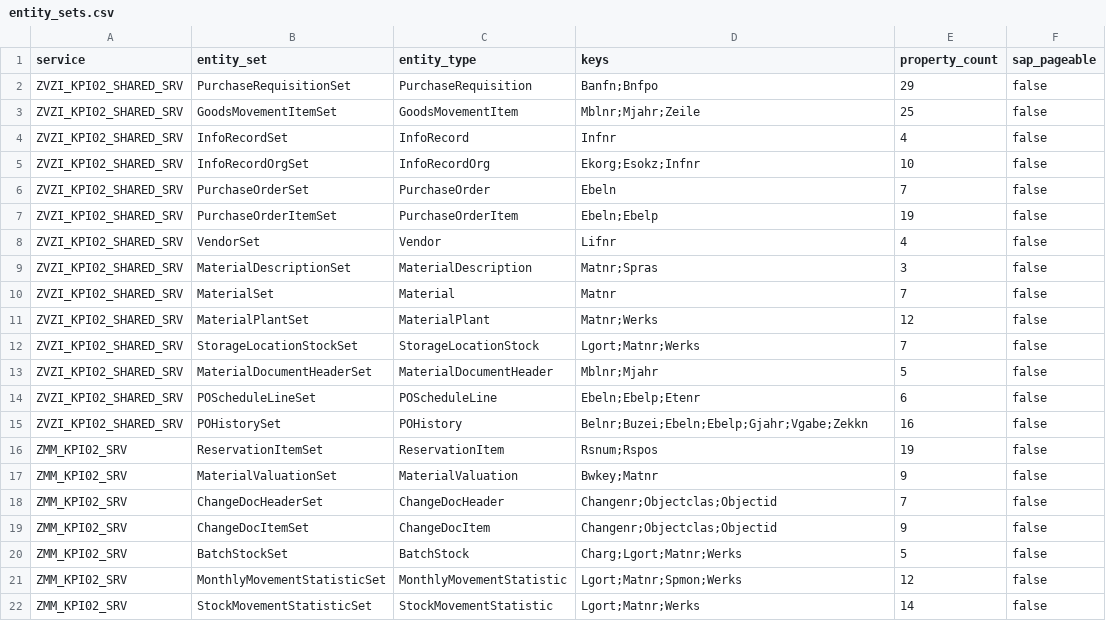
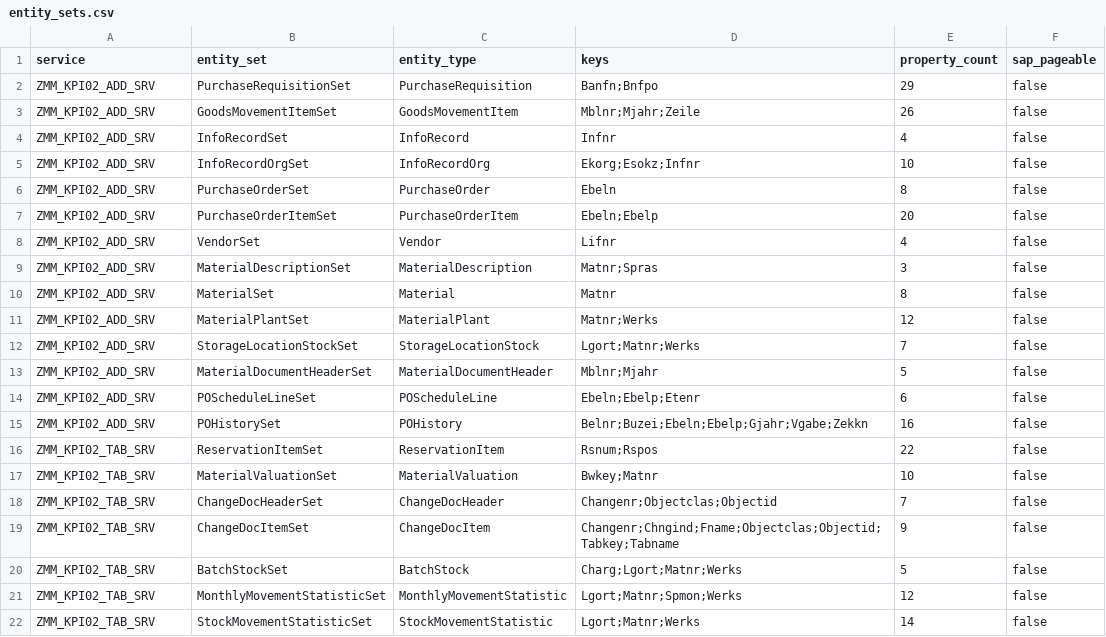
Before and after one commit to nishantk1710/Init-7-8-13-Backend, a CSV file: data-generator/discovery/entity_sets.csv, drawn as a sheet.

```diff
--- a/data-generator/discovery/entity_sets.csv
+++ b/data-generator/discovery/entity_sets.csv
@@ -1,22 +1,22 @@
 service,entity_set,entity_type,keys,property_count,sap_pageable
-ZVZI_KPI02_SHARED_SRV,PurchaseRequisitionSet,PurchaseRequisition,Banfn;Bnfpo,29,false
-ZVZI_KPI02_SHARED_SRV,GoodsMovementItemSet,GoodsMovementItem,Mblnr;Mjahr;Zeile,25,false
-ZVZI_KPI02_SHARED_SRV,InfoRecordSet,InfoRecord,Infnr,4,false
-ZVZI_KPI02_SHARED_SRV,InfoRecordOrgSet,InfoRecordOrg,Ekorg;Esokz;Infnr,10,false
-ZVZI_KPI02_SHARED_SRV,PurchaseOrderSet,PurchaseOrder,Ebeln,7,false
-ZVZI_KPI02_SHARED_SRV,PurchaseOrderItemSet,PurchaseOrderItem,Ebeln;Ebelp,19,false
-ZVZI_KPI02_SHARED_SRV,VendorSet,Vendor,Lifnr,4,false
-ZVZI_KPI02_SHARED_SRV,MaterialDescriptionSet,MaterialDescription,Matnr;Spras,3,false
-ZVZI_KPI02_SHARED_SRV,MaterialSet,Material,Matnr,7,false
-ZVZI_KPI02_SHARED_SRV,MaterialPlantSet,MaterialPlant,Matnr;Werks,12,false
-ZVZI_KPI02_SHARED_SRV,StorageLocationStockSet,StorageLocationStock,Lgort;Matnr;Werks,7,false
-ZVZI_KPI02_SHARED_SRV,MaterialDocumentHeaderSet,MaterialDocumentHeader,Mblnr;Mjahr,5,false
-ZVZI_KPI02_SHARED_SRV,POScheduleLineSet,POScheduleLine,Ebeln;Ebelp;Etenr,6,false
-ZVZI_KPI02_SHARED_SRV,POHistorySet,POHistory,Belnr;Buzei;Ebeln;Ebelp;Gjahr;Vgabe;Zekkn,16,false
-ZMM_KPI02_SRV,ReservationItemSet,ReservationItem,Rsnum;Rspos,19,false
-ZMM_KPI02_SRV,MaterialValuationSet,MaterialValuation,Bwkey;Matnr,9,false
-ZMM_KPI02_SRV,ChangeDocHeaderSet,ChangeDocHeader,Changenr;Objectclas;Objectid,7,false
-ZMM_KPI02_SRV,ChangeDocItemSet,ChangeDocItem,Changenr;Objectclas;Objectid,9,false
-ZMM_KPI02_SRV,BatchStockSet,BatchStock,Charg;Lgort;Matnr;Werks,5,false
-ZMM_KPI02_SRV,MonthlyMovementStatisticSet,MonthlyMovementStatistic,Lgort;Matnr;Spmon;Werks,12,false
-ZMM_KPI02_SRV,StockMovementStatisticSet,StockMovementStatistic,Lgort;Matnr;Werks,14,false
+ZMM_KPI02_ADD_SRV,PurchaseRequisitionSet,PurchaseRequisition,Banfn;Bnfpo,29,false
+ZMM_KPI02_ADD_SRV,GoodsMovementItemSet,GoodsMovementItem,Mblnr;Mjahr;Zeile,26,false
+ZMM_KPI02_ADD_SRV,InfoRecordSet,InfoRecord,Infnr,4,false
+ZMM_KPI02_ADD_SRV,InfoRecordOrgSet,InfoRecordOrg,Ekorg;Esokz;Infnr,10,false
+ZMM_KPI02_ADD_SRV,PurchaseOrderSet,PurchaseOrder,Ebeln,8,false
+ZMM_KPI02_ADD_SRV,PurchaseOrderItemSet,PurchaseOrderItem,Ebeln;Ebelp,20,false
+ZMM_KPI02_ADD_SRV,VendorSet,Vendor,Lifnr,4,false
+ZMM_KPI02_ADD_SRV,MaterialDescriptionSet,MaterialDescription,Matnr;Spras,3,false
+ZMM_KPI02_ADD_SRV,MaterialSet,Material,Matnr,8,false
+ZMM_KPI02_ADD_SRV,MaterialPlantSet,MaterialPlant,Matnr;Werks,12,false
+ZMM_KPI02_ADD_SRV,StorageLocationStockSet,StorageLocationStock,Lgort;Matnr;Werks,7,false
+ZMM_KPI02_ADD_SRV,MaterialDocumentHeaderSet,MaterialDocumentHeader,Mblnr;Mjahr,5,false
+ZMM_KPI02_ADD_SRV,POScheduleLineSet,POScheduleLine,Ebeln;Ebelp;Etenr,6,false
+ZMM_KPI02_ADD_SRV,POHistorySet,POHistory,Belnr;Buzei;Ebeln;Ebelp;Gjahr;Vgabe;Zekkn,16,false
+ZMM_KPI02_TAB_SRV,ReservationItemSet,ReservationItem,Rsnum;Rspos,22,false
+ZMM_KPI02_TAB_SRV,MaterialValuationSet,MaterialValuation,Bwkey;Matnr,10,false
+ZMM_KPI02_TAB_SRV,ChangeDocHeaderSet,ChangeDocHeader,Changenr;Objectclas;Objectid,7,false
+ZMM_KPI02_TAB_SRV,ChangeDocItemSet,ChangeDocItem,Changenr;Chngind;Fname;Objectclas;Objectid;Tabkey;Tabname,9,false
+ZMM_KPI02_TAB_SRV,BatchStockSet,BatchStock,Charg;Lgort;Matnr;Werks,5,false
+ZMM_KPI02_TAB_SRV,MonthlyMovementStatisticSet,MonthlyMovementStatistic,Lgort;Matnr;Spmon;Werks,12,false
+ZMM_KPI02_TAB_SRV,StockMovementStatisticSet,StockMovementStatistic,Lgort;Matnr;Werks,14,false
```
Also changed, not shown: data-generator/discovery/counts.csv, data-generator/discovery/filter_support.csv, 38 other files.
